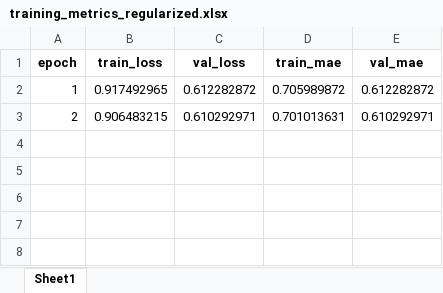
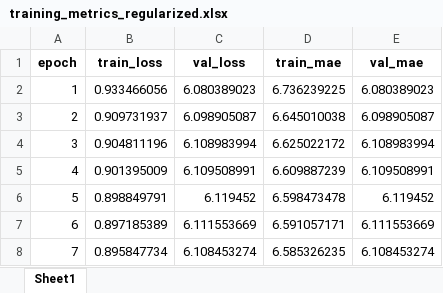
Before and after one commit to rifatuddin443/FlightDelay, an Excel workbook: results/training_metrics_regularized.xlsx, sheet Sheet1, drawn as a sheet; values as stored, in another font and other column widths than the file's, no borders; the diff names each change by its address in the sheet, - before the commit and + after, or states it on an @@ line.

```diff
--- a/results/training_metrics_regularized.xlsx (sheet Sheet1)
+++ b/results/training_metrics_regularized.xlsx (sheet Sheet1)
-B2 (train_loss): 0.917492965
+B2 (train_loss): 0.933466056
-C2 (val_loss): 0.612282872
+C2 (val_loss): 6.080389023
-D2 (train_mae): 0.705989872
+D2 (train_mae): 6.736239225
-E2 (val_mae): 0.612282872
+E2 (val_mae): 6.080389023
-B3 (train_loss): 0.906483215
+B3 (train_loss): 0.909731937
-C3 (val_loss): 0.610292971
+C3 (val_loss): 6.098905087
-D3 (train_mae): 0.701013631
+D3 (train_mae): 6.645010038
-E3 (val_mae): 0.610292971
+E3 (val_mae): 6.098905087
+row 4: 3 | 0.904811196 | 6.108983994 | 6.625022172 | 6.108983994
+row 5: 4 | 0.901395009 | 6.109508991 | 6.609887239 | 6.109508991
+row 6: 5 | 0.898849791 | 6.119452 | 6.598473478 | 6.119452
+row 7: 6 | 0.897185389 | 6.111553669 | 6.591057171 | 6.111553669
+row 8: 7 | 0.895847734 | 6.108453274 | 6.585326235 | 6.108453274
```
Also changed, not shown: results/optimized_dsafnet_metrics.xlsx, results/test_results_regularized.xlsx, 10 other files.
